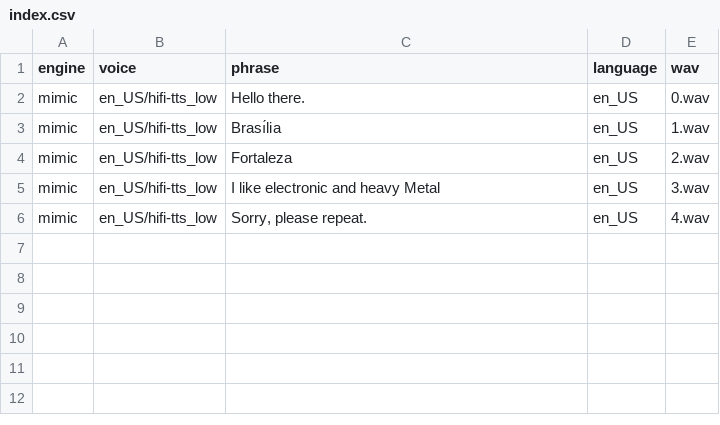
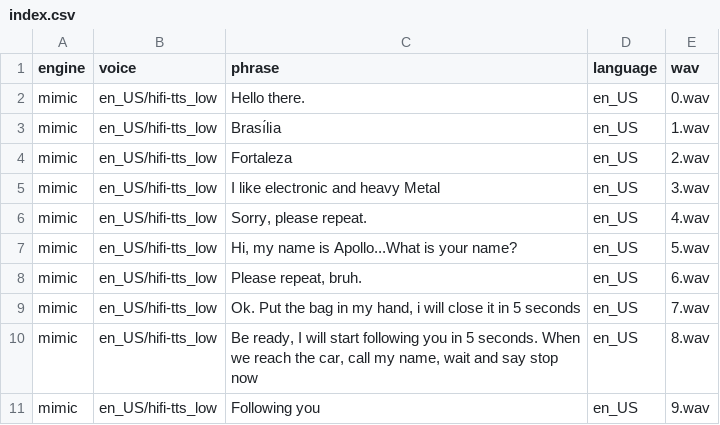
Before and after one commit to UtBotsAtHome-UTFPR/utbots_voice, a CSV file: utbots_tts/resources/audios/indexed/index.csv, drawn as a sheet; the diff names each change by its address in the sheet, - before the commit and + after, or states it on an @@ line.

Commit message:
Added commands

```diff
--- a/utbots_tts/resources/audios/indexed/index.csv
+++ b/utbots_tts/resources/audios/indexed/index.csv
+row 7: mimic | en_US/hifi-tts_low | Hi, my name is Apollo...What is your name? | en_US | 5.wav
+row 8: mimic | en_US/hifi-tts_low | Please repeat, bruh. | en_US | 6.wav
+row 9: mimic | en_US/hifi-tts_low | Ok. Put the bag in my hand, i will close it in 5 seconds | en_US | 7.wav
+row 10: mimic | en_US/hifi-tts_low | Be ready, I will start following you in 5 seconds. When we reach the car, call my name, wait and say stop now | en_US | 8.wav
+row 11: mimic | en_US/hifi-tts_low | Following you | en_US | 9.wav
```
